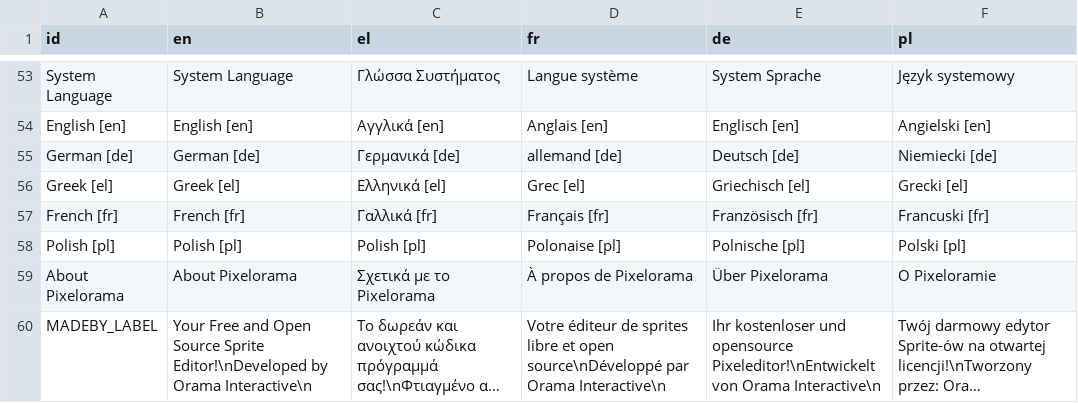
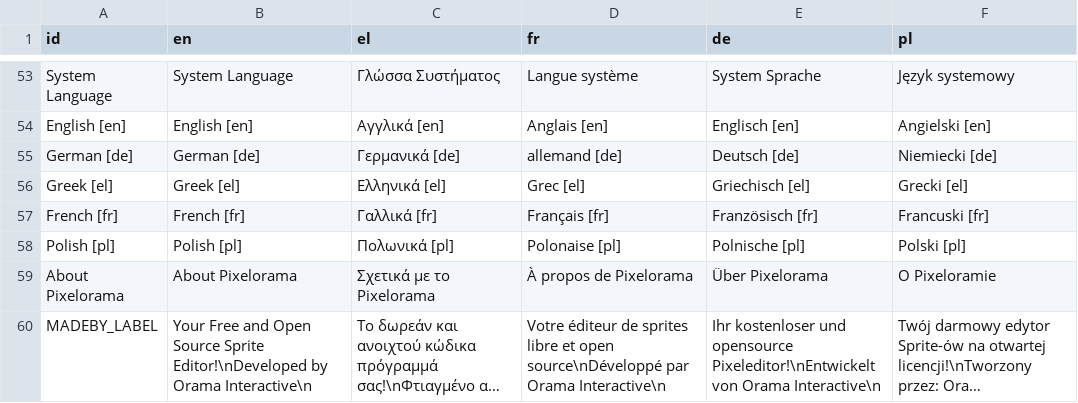
Before and after one commit to Orama-Interactive/Pixelorama, a CSV file: Translations/#Translations.csv, drawn as a sheet; only a part is shown, gaps mark what is left out; long unchanged cells end in ….

Commit message:
Added Greek translation of "Polish [pl]"

```diff
--- a/Translations/#Translations.csv
+++ b/Translations/#Translations.csv
@@ -57,3 +57,3 @@ Greek [el],Greek [el],Ελληνικά [el],Grec [el],Griechisch [el],Grecki [el
 French [fr],French [fr],Γαλλικά [fr],Français [fr],Französisch [fr],Francuski [fr]
-Polish [pl],Polish [pl],Polish [pl],Polonaise [pl],Polnische [pl],Polski [pl]
+Polish [pl],Polish [pl],Πολωνικά [pl],Polonaise [pl],Polnische [pl],Polski [pl]
 About Pixelorama,About Pixelorama,Σχετικά με το Pixelorama,À propos de Pixelorama,Über Pixelorama,O Pixeloramie
```
